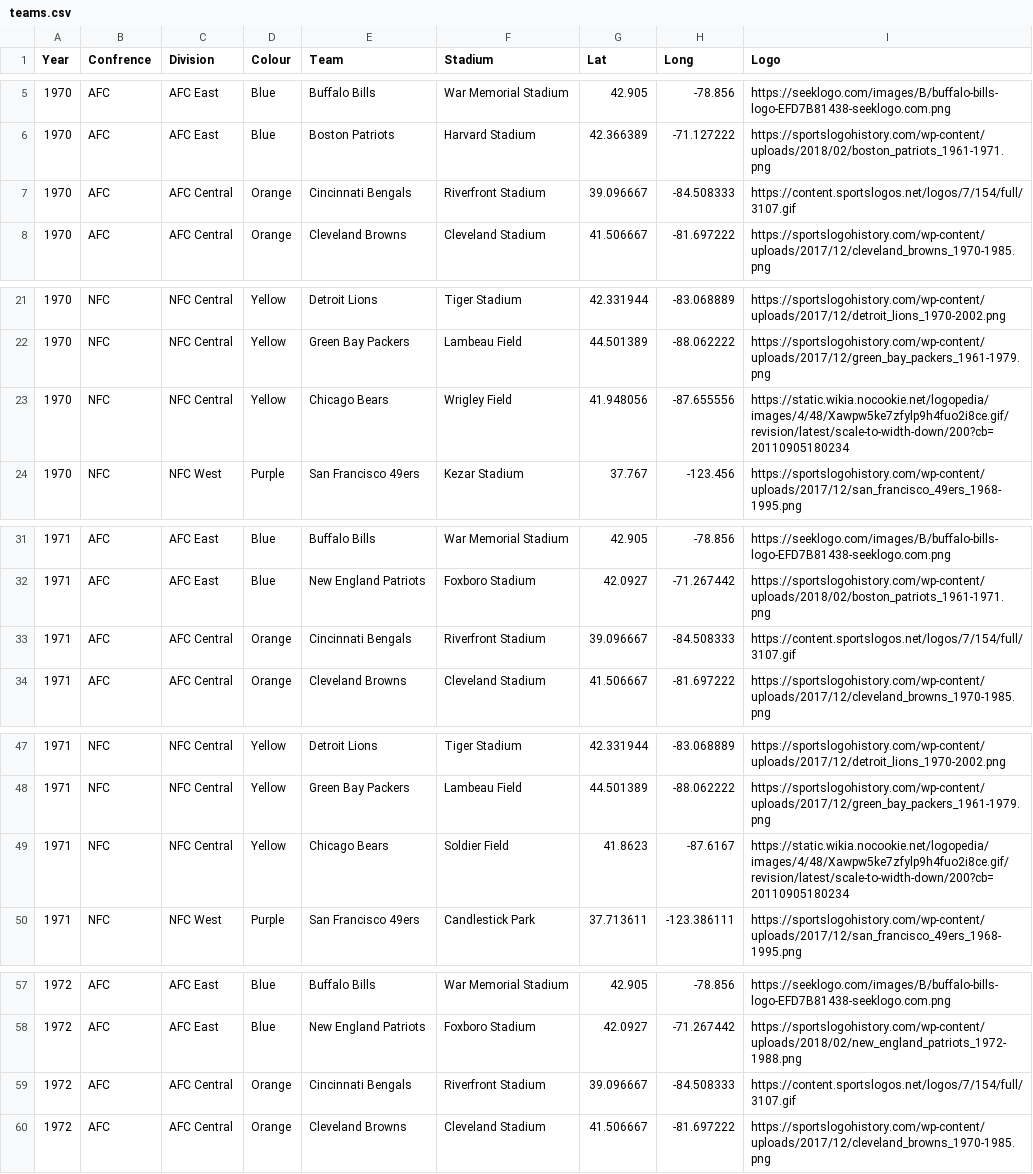
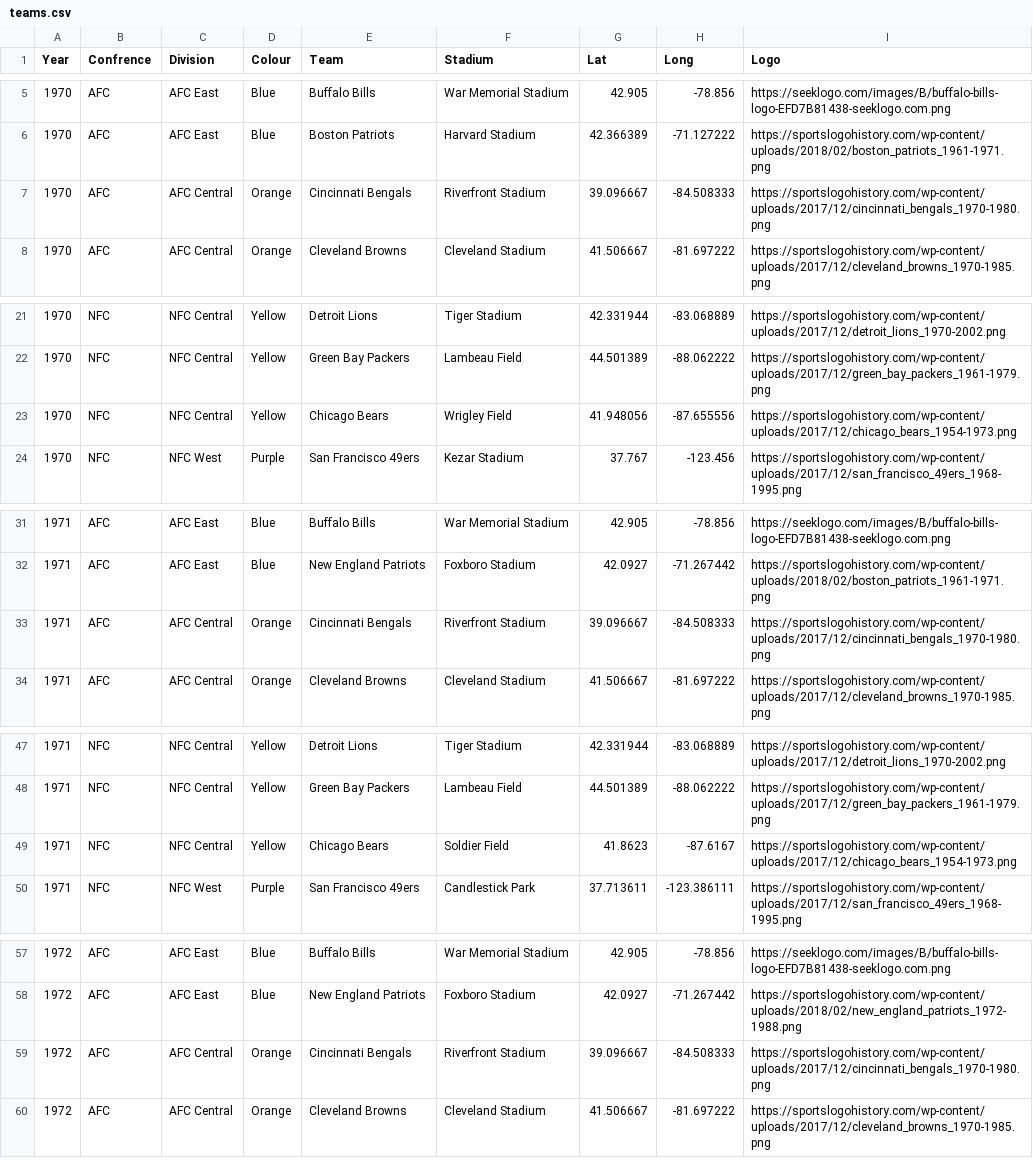
Before and after one commit to matthewglen/mappingNFL, a CSV file: teams.csv, drawn as a sheet; only a part is shown, gaps mark what is left out; the diff covers the shown part only.

Commit message:
Late night messing around
- Can export to picture
- Can iterate through the years
- Colours line up with csv now
- Trying to add a legend

```diff
--- a/teams.csv
+++ b/teams.csv
@@ -6,3 +6,3 @@ Year,Confrence,Division,Colour,Team,Stadium,Lat,Long,Logo
 1970,AFC,AFC East,Blue,Boston Patriots,Harvard Stadium,42.366389,-71.127222,https://sportslogohistory.com/wp-content/uploads/2018/02/boston_patriots_1961-1971.png
-1970,AFC,AFC Central,Orange,Cincinnati Bengals,Riverfront Stadium,39.096667,-84.508333,https://content.sportslogos.net/logos/7/154/full/3107.gif
+1970,AFC,AFC Central,Orange,Cincinnati Bengals,Riverfront Stadium,39.096667,-84.508333,https://sportslogohistory.com/wp-content/uploads/2017/12/cincinnati_bengals_1970-1980.png
 1970,AFC,AFC Central,Orange,Cleveland Browns,Cleveland Stadium,41.506667,-81.697222,https://sportslogohistory.com/wp-content/uploads/2017/12/cleveland_browns_1970-1985.png
@@ -22,3 +22,3 @@ Year,Confrence,Division,Colour,Team,Stadium,Lat,Long,Logo
 1970,NFC,NFC Central,Yellow,Green Bay Packers,Lambeau Field,44.501389,-88.062222,https://sportslogohistory.com/wp-content/uploads/2017/12/green_bay_packers_1961-1979.png
-1970,NFC,NFC Central,Yellow,Chicago Bears,Wrigley Field,41.948056,-87.655556,https://static.wikia.nocookie.net/logopedia/images/4/48/Xawpw5ke7zfylp9h4fuo2i8ce.gif/revision/latest/scale-to-width-down/200?cb=20110905180234
+1970,NFC,NFC Central,Yellow,Chicago Bears,Wrigley Field,41.948056,-87.655556,https://sportslogohistory.com/wp-content/uploads/2017/12/chicago_bears_1954-1973.png
 1970,NFC,NFC West,Purple,San Francisco 49ers,Kezar Stadium,37.767,-123.456,https://sportslogohistory.com/wp-content/uploads/2017/12/san_francisco_49ers_1968-1995.png
@@ -32,3 +32,3 @@ Year,Confrence,Division,Colour,Team,Stadium,Lat,Long,Logo
 1971,AFC,AFC East,Blue,New England Patriots,Foxboro Stadium,42.0927,-71.267442,https://sportslogohistory.com/wp-content/uploads/2018/02/boston_patriots_1961-1971.png
-1971,AFC,AFC Central,Orange,Cincinnati Bengals,Riverfront Stadium,39.096667,-84.508333,https://content.sportslogos.net/logos/7/154/full/3107.gif
+1971,AFC,AFC Central,Orange,Cincinnati Bengals,Riverfront Stadium,39.096667,-84.508333,https://sportslogohistory.com/wp-content/uploads/2017/12/cincinnati_bengals_1970-1980.png
 1971,AFC,AFC Central,Orange,Cleveland Browns,Cleveland Stadium,41.506667,-81.697222,https://sportslogohistory.com/wp-content/uploads/2017/12/cleveland_browns_1970-1985.png
@@ -48,3 +48,3 @@ Year,Confrence,Division,Colour,Team,Stadium,Lat,Long,Logo
 1971,NFC,NFC Central,Yellow,Green Bay Packers,Lambeau Field,44.501389,-88.062222,https://sportslogohistory.com/wp-content/uploads/2017/12/green_bay_packers_1961-1979.png
-1971,NFC,NFC Central,Yellow,Chicago Bears,Soldier Field,41.8623,-87.6167,https://static.wikia.nocookie.net/logopedia/images/4/48/Xawpw5ke7zfylp9h4fuo2i8ce.gif/revision/latest/scale-to-width-down/200?cb=20110905180234
+1971,NFC,NFC Central,Yellow,Chicago Bears,Soldier Field,41.8623,-87.6167,https://sportslogohistory.com/wp-content/uploads/2017/12/chicago_bears_1954-1973.png
 1971,NFC,NFC West,Purple,San Francisco 49ers,Candlestick Park,37.713611,-123.386111,https://sportslogohistory.com/wp-content/uploads/2017/12/san_francisco_49ers_1968-1995.png
@@ -58,3 +58,3 @@ Year,Confrence,Division,Colour,Team,Stadium,Lat,Long,Logo
 1972,AFC,AFC East,Blue,New England Patriots,Foxboro Stadium,42.0927,-71.267442,https://sportslogohistory.com/wp-content/uploads/2018/02/new_england_patriots_1972-1988.png
-1972,AFC,AFC Central,Orange,Cincinnati Bengals,Riverfront Stadium,39.096667,-84.508333,https://content.sportslogos.net/logos/7/154/full/3107.gif
+1972,AFC,AFC Central,Orange,Cincinnati Bengals,Riverfront Stadium,39.096667,-84.508333,https://sportslogohistory.com/wp-content/uploads/2017/12/cincinnati_bengals_1970-1980.png
 1972,AFC,AFC Central,Orange,Cleveland Browns,Cleveland Stadium,41.506667,-81.697222,https://sportslogohistory.com/wp-content/uploads/2017/12/cleveland_browns_1970-1985.png
```
Also changed, not shown: 36 edited cells elsewhere in this file, 2 other files.
